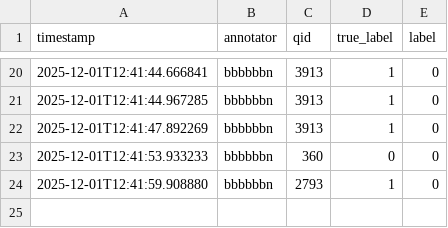
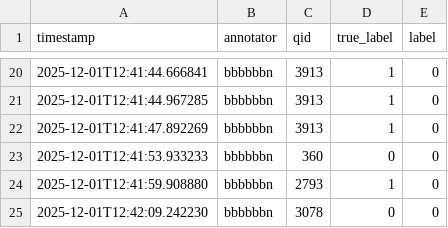
Before and after one commit to ruth-ann/llm-forgetting-human-annotation, a CSV file: results/bbbbbbn_responses_phase1.csv, drawn as a sheet; only a part is shown, gaps mark what is left out.

Commit message:
Upload annotation results

```diff
--- a/results/bbbbbbn_responses_phase1.csv
+++ b/results/bbbbbbn_responses_phase1.csv
@@ -24 +24,2 @@ timestamp,annotator,qid,true_label,label
 2025-12-01T12:41:59.908880,bbbbbbn,2793,1,0
+2025-12-01T12:42:09.242230,bbbbbbn,3078,0,0
```
